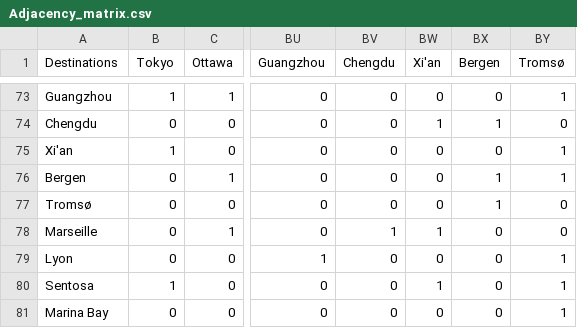
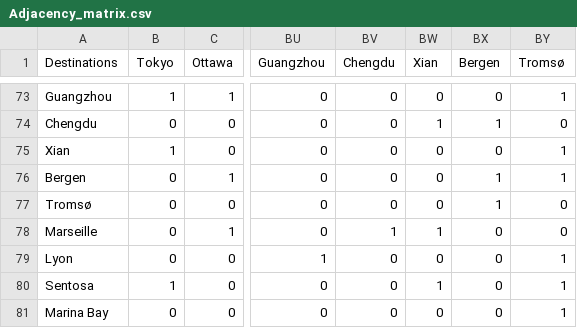
Before and after one commit to UIAI-4021/fol-pandas, a CSV file: Adjacency_matrix.csv, drawn as a sheet; only a part is shown, gaps mark what is left out; the diff names each change by its address in the sheet, - before the commit and + after, or states it on an @@ line.

```diff
--- a/Adjacency_matrix.csv
+++ b/Adjacency_matrix.csv
-BW1: Xi'an
+BW1: Xian
-A75 (Destinations): Xi'an
+A75 (Destinations): Xian
```
Also changed, not shown: 2 other files.
